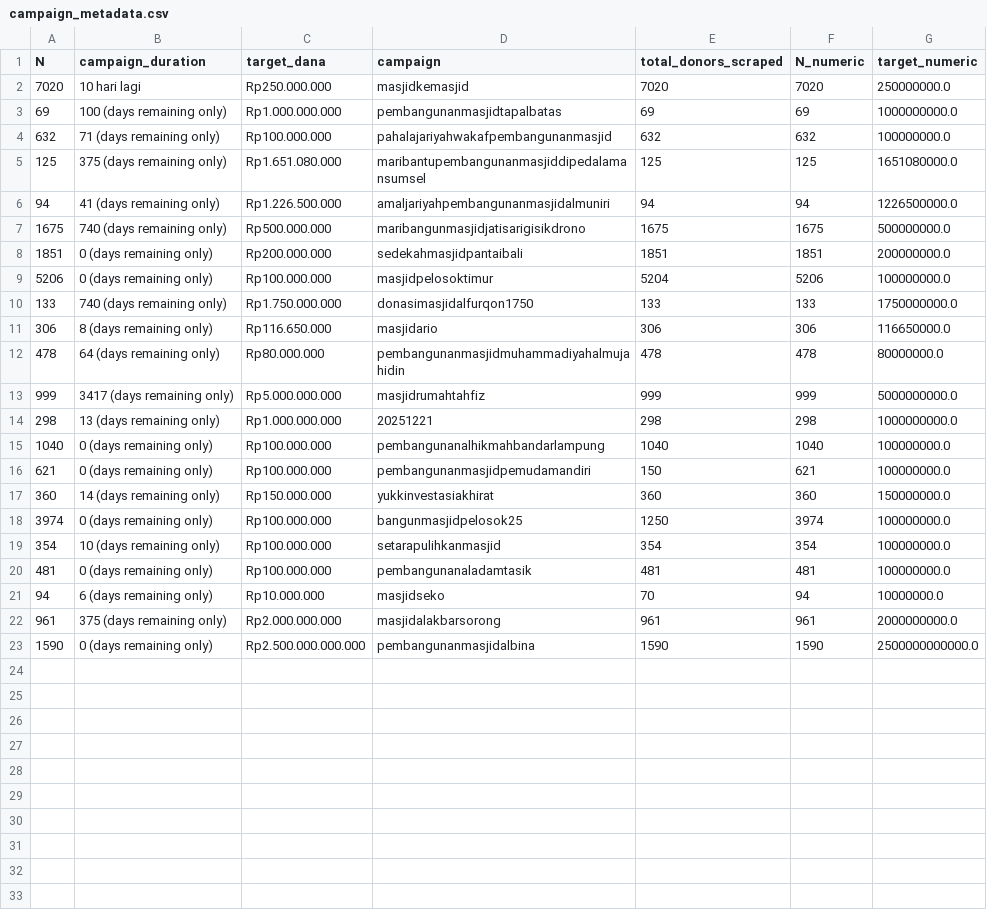
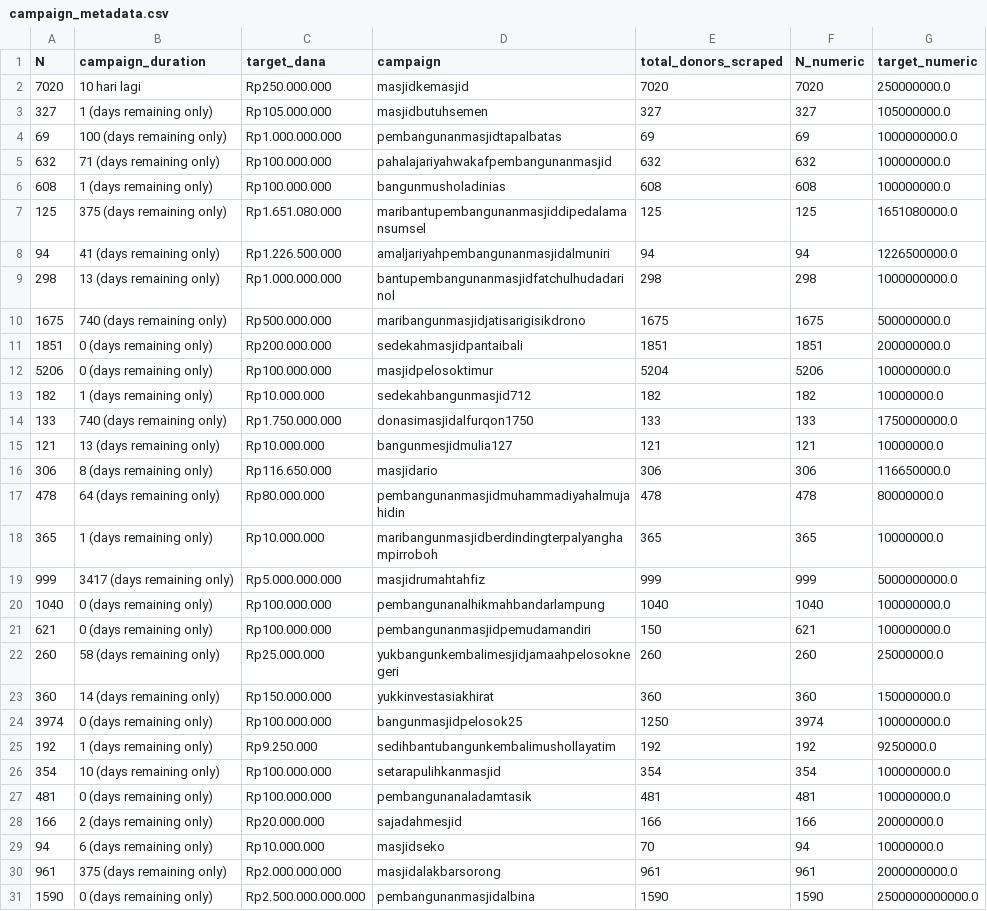
Before and after one commit to fauzanazz/data-mining-t2-2025, a CSV file: EDA/campaign_metadata.csv, drawn as a sheet; removed rows and columns are numbered as before the commit, all else as after; the diff names each change by its address in the sheet, - before the commit and + after, or states it on an @@ line.

```diff
--- a/EDA/campaign_metadata.csv
+++ b/EDA/campaign_metadata.csv
+row 3: 327 | 1 (days remaining only) | Rp105.000.000 | masjidbutuhsemen | 327 | 327 | 105000000.0
+row 6: 608 | 1 (days remaining only) | Rp100.000.000 | bangunmusholadinias | 608 | 608 | 100000000.0
+row 9: 298 | 13 (days remaining only) | Rp1.000.000.000 | bantupembangunanmasjidfatchulhudadarinol | 298 | 298 | 1000000000.0
+row 13: 182 | 1 (days remaining only) | Rp10.000.000 | sedekahbangunmasjid712 | 182 | 182 | 10000000.0
+row 15: 121 | 13 (days remaining only) | Rp10.000.000 | bangunmesjidmulia127 | 121 | 121 | 10000000.0
+row 18: 365 | 1 (days remaining only) | Rp10.000.000 | maribangunmasjidberdindingterpalyanghampirroboh | 365 | 365 | 10000000.0
-row 14: 298 | 13 (days remaining only) | Rp1.000.000.000 | 20251221 | 298 | 298 | 1000000000.0
+row 22: 260 | 58 (days remaining only) | Rp25.000.000 | yukbangunkembalimesjidjamaahpelosoknegeri | 260 | 260 | 25000000.0
+row 25: 192 | 1 (days remaining only) | Rp9.250.000 | sedihbantubangunkembalimushollayatim | 192 | 192 | 9250000.0
+row 28: 166 | 2 (days remaining only) | Rp20.000.000 | sajadahmesjid | 166 | 166 | 20000000.0
```
Also changed, not shown: EDA/ringkasan_binning.csv, EDA/statistik_per_campaign.csv, 19 other files.
